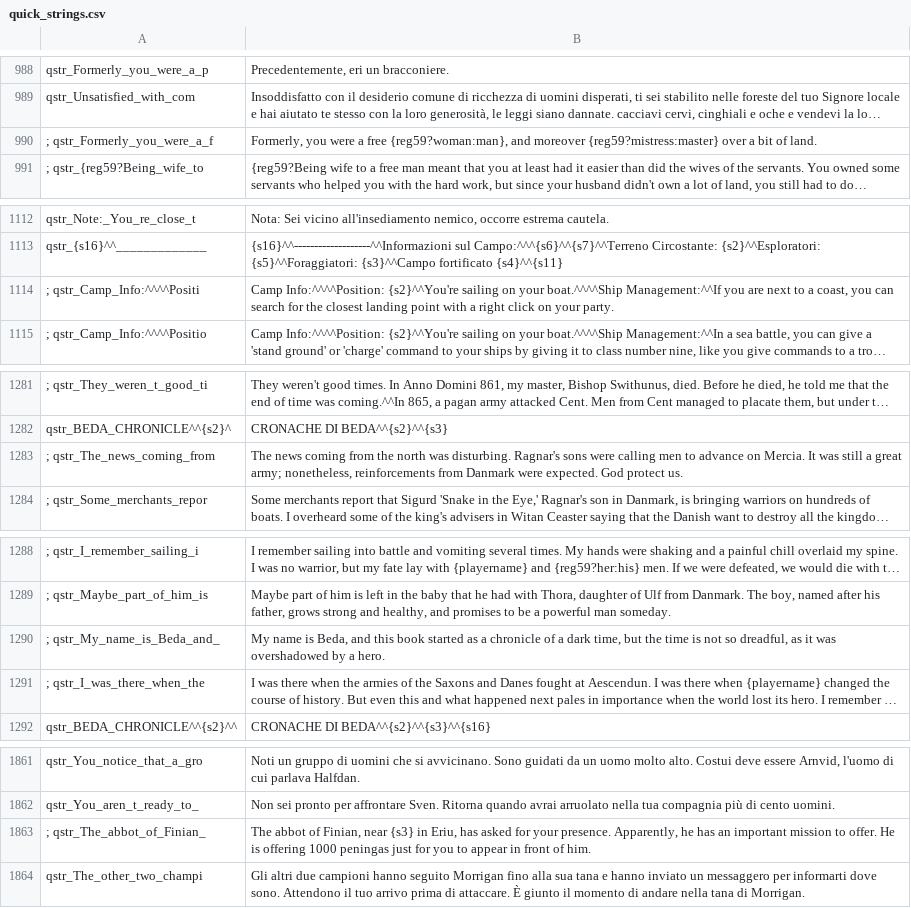
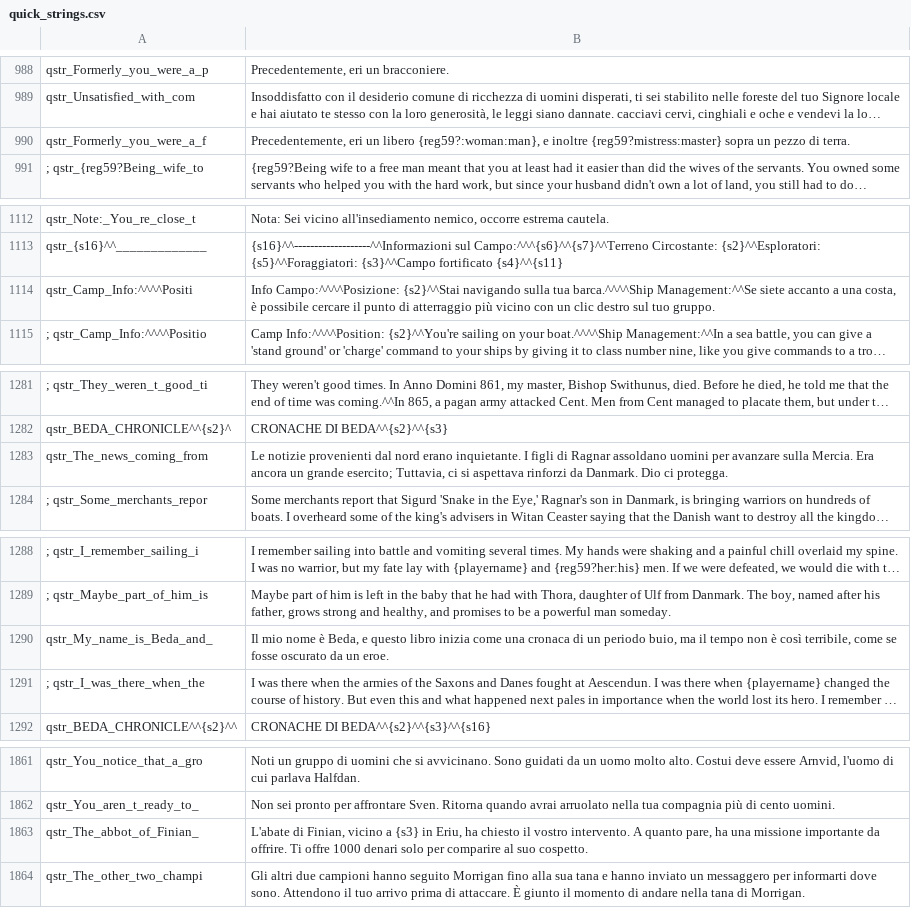
Before and after one commit to FabianoIlCapo/warband-vc-l10n, a CSV file: it/quick_strings.csv, drawn as a sheet; only a part is shown, gaps mark what is left out; long unchanged cells end in …; the diff covers the shown part only; the diff names each change by its address in the sheet, - before the commit and + after, or states it on an @@ line.

```diff
--- a/it/quick_strings.csv
+++ b/it/quick_strings.csv
-A990: ; qstr_Formerly_you_were_a_f
+A990: qstr_Formerly_you_were_a_f
-B990: Formerly, you were a free {reg59?woman:man}, and moreover {reg59?mistress:master} over a bit of land.
+B990: Precedentemente, eri un libero {reg59?:woman:man}, e inoltre {reg59?mistress:master} sopra un pezzo di terra.
-A1114: ; qstr_Camp_Info:^^^^Positi
+A1114: qstr_Camp_Info:^^^^Positi
-B1114: Camp Info:^^^^Position: {s2}^^You're sailing on your boat.^^^^Ship Management:^^If you are next to a coast, you can search for the closest landing point with a right click on your party.
+B1114: Info Campo:^^^^Posizione: {s2}^^Stai navigando sulla tua barca.^^^^Ship Management:^^Se siete accanto a una costa, è possibile cercare il punto di atterraggio più vicino con un clic destro sul tuo gruppo.
-A1283: ; qstr_The_news_coming_from
+A1283: qstr_The_news_coming_from
-B1283: The news coming from the north was disturbing. Ragnar's sons were calling men to advance on Mercia. It was still a great army; nonetheless, reinforcements from Danmark were expected. God protect us.
+B1283: Le notizie provenienti dal nord erano inquietante. I figli di Ragnar assoldano uomini per avanzare sulla Mercia. Era ancora un grande esercito; Tuttavia, ci si aspettava rinforzi da Danmark. Dio ci protegga.
-A1290: ; qstr_My_name_is_Beda_and_
+A1290: qstr_My_name_is_Beda_and_
-B1290: My name is Beda, and this book started as a chronicle of a dark time, but the time is not so dreadful, as it was overshadowed by a hero.
+B1290: Il mio nome è Beda, e questo libro inizia come una cronaca di un periodo buio, ma il tempo non è così terribile, come se fosse oscurato da un eroe.
-A1863: ; qstr_The_abbot_of_Finian_
+A1863: qstr_The_abbot_of_Finian_
-B1863: The abbot of Finian, near {s3} in Eriu, has asked for your presence. Apparently, he has an important mission to offer. He is offering 1000 peningas just for you to appear in front of him.
+B1863: L'abate di Finian, vicino a {s3} in Eriu, ha chiesto il vostro intervento. A quanto pare, ha una missione importante da offrire. Ti offre 1000 denari solo per comparire al suo cospetto.
```
Also changed, not shown: 8 added rows, 8 removed rows and 18 edited cells elsewhere in this file, it/dialogs.csv, it/game_menus.csv, 14 other files.
